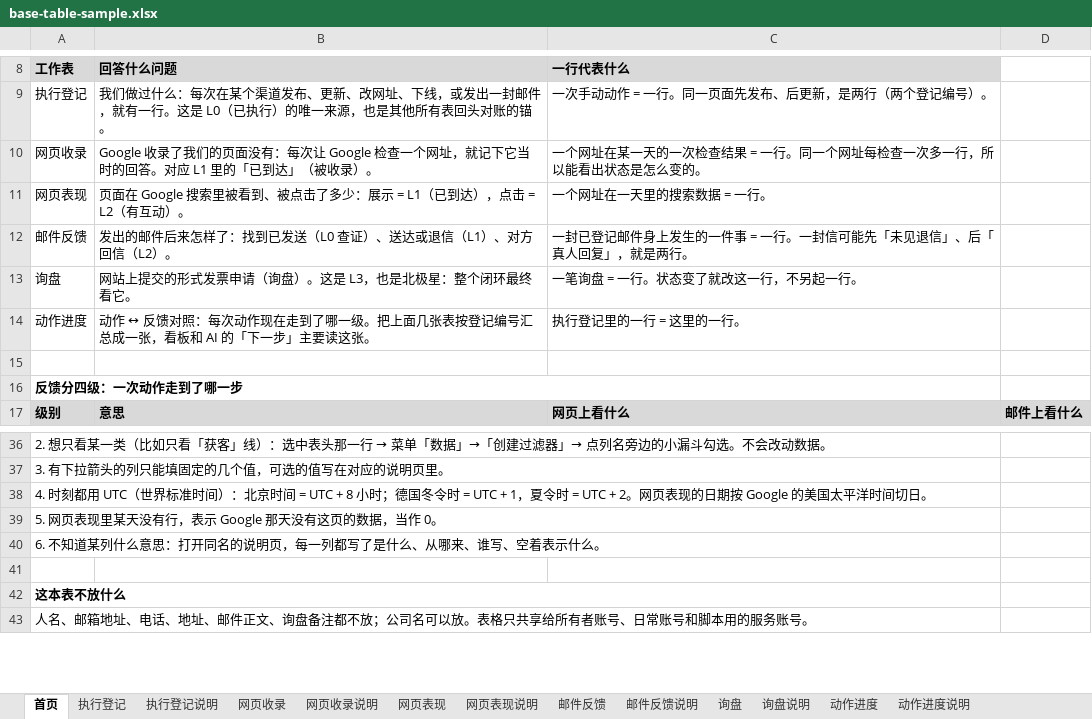
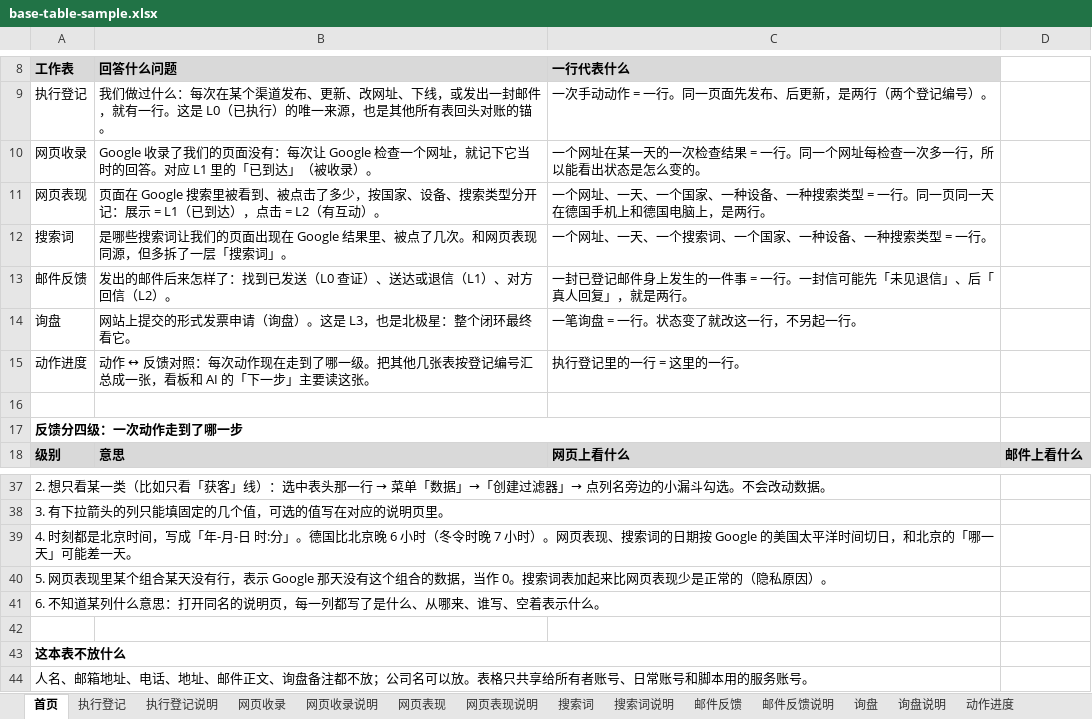
Before and after one commit to AssassinFlash/de-linker-playbook, an Excel workbook: templates/base-table-sample.xlsx, sheet 首页, drawn as a sheet; only a part is shown, gaps mark what is left out; values as stored, in another font and other column widths than the file's, no borders; addresses are those after the commit; the diff names each change by its address in the sheet, - before the commit and + after, or states it on an @@ line.

```diff
--- a/templates/base-table-sample.xlsx (sheet 首页)
+++ b/templates/base-table-sample.xlsx (sheet 首页)
+sheet tab: 搜索词
+sheet tab: 搜索词说明
-B11 (回答什么问题): …击了多少：展示…
+B11 (回答什么问题): …击了多少，按国家、设备、搜索类型分开记：展示…
-C11 (一行代表什么): 一个网址在一天里的搜索数据 = 一行。
+C11 (一行代表什么): 一个网址、一天、一个国家、一种设备、一种搜索类型 = 一行。同一页同一天在德国手机上和德国电脑上，是两行。
+row 12: 搜索词 | 是哪些搜索词让我们的页面出现在 Google 结果里、被点了几次。和网页表现同源，但多拆了一层「搜索词」。 | 一个网址、一天、一个搜索词、一个国家、一种设备、一种搜索类型 = 一行。
-B15 (回答什么问题): …一级。把上面几张表按…
+B15 (回答什么问题): …一级。把其他几张表按…
-A39 (工作表): 4. 时刻都用 UTC（世界标准时间）：北京时间 = UTC + 8 小时；德国冬令时 = UTC + 1，夏令时 = UTC + 2。网页表现的日期按 Google 的美国太平洋时间切日。
+A39 (工作表): 4. 时刻都是北京时间，写成「年-月-日 时:分」。德国比北京晚 6 小时（冬令时晚 7 小时）。网页表现、搜索词的日期按 Google 的美国太平洋时间切日，和北京的「哪一天」可能差一天。
-A40 (工作表): …表现里某天没有行，表示 Google 那天没有这页的数据，当作 0。
+A40 (工作表): …表现里某个组合某天没有行，表示 Google 那天没有这个组合的数据，当作 0。搜索词表加起来比网页表现少是正常的（隐私原因）。
```
Also changed, not shown: sheet 网页收录说明, sheet 网页收录, sheet 网页表现, sheet 动作进度, sheet 动作进度说明, sheet 网页表现说明, 6 more sheets, 3 other files.
